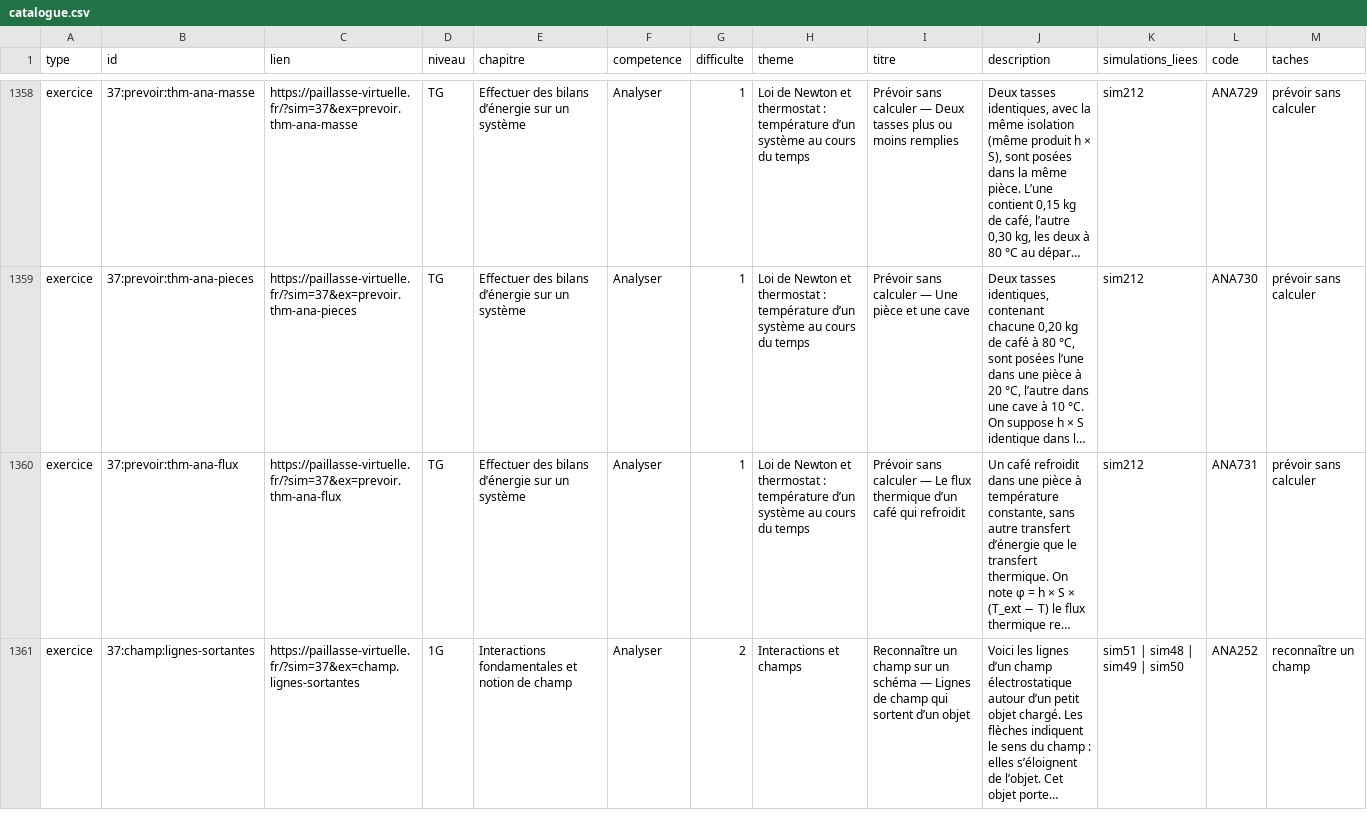
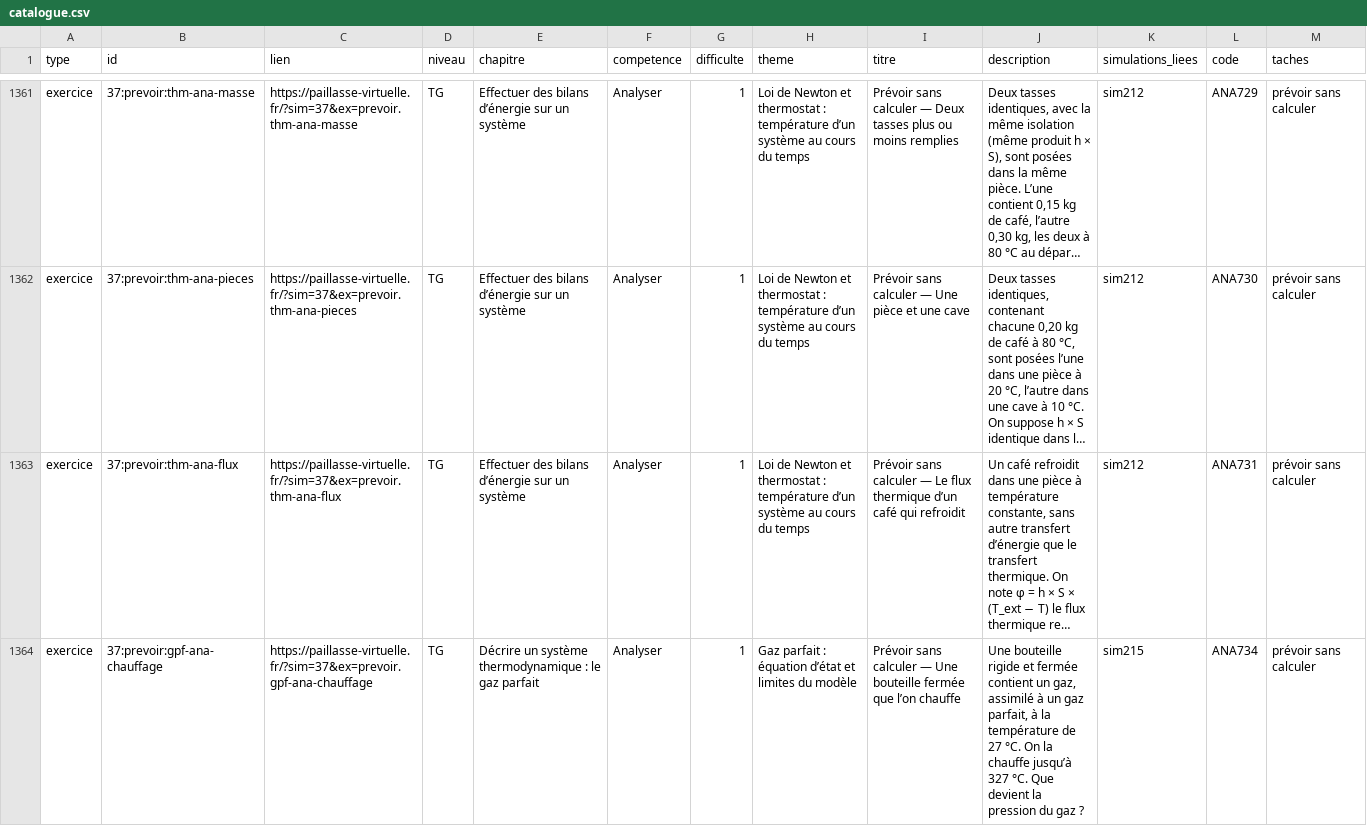
Before and after one commit to nilsprofgrenoble/simulations-chimie, a CSV file: public/catalogue.csv, drawn as a sheet; only a part is shown, gaps mark what is left out; the shorter side is filled out with more unchanged rows; long unchanged cells end in …; the diff covers the shown part only; the diff names each change by its address in the sheet, - before the commit and + after, or states it on an @@ line.

```diff
--- a/public/catalogue.csv
+++ b/public/catalogue.csv
+row 1364: exercice | 37:prevoir:gpf-ana-chauffage | https://paillasse-virtuelle.fr/?sim=37&ex=prevoir.gpf-ana-chauffage | TG | Décrire un système thermodynamique : le gaz parfait | Analyser | 1 | Gaz parfait : équation d’état et limites du modèle | Prévoir sans calculer — Une bouteille fermée que l’on chauffe | Une bouteille rigide et fermée contient un gaz, assimilé à un gaz parfait, à la température de 27 °C. On la chauffe jusqu’à 327 °C. Que devient la pression du gaz ? | sim215 | ANA734 | prévoir sans calculer
```
Also changed, not shown: 9 added rows and 36 edited cells elsewhere in this file, 19 other files.
